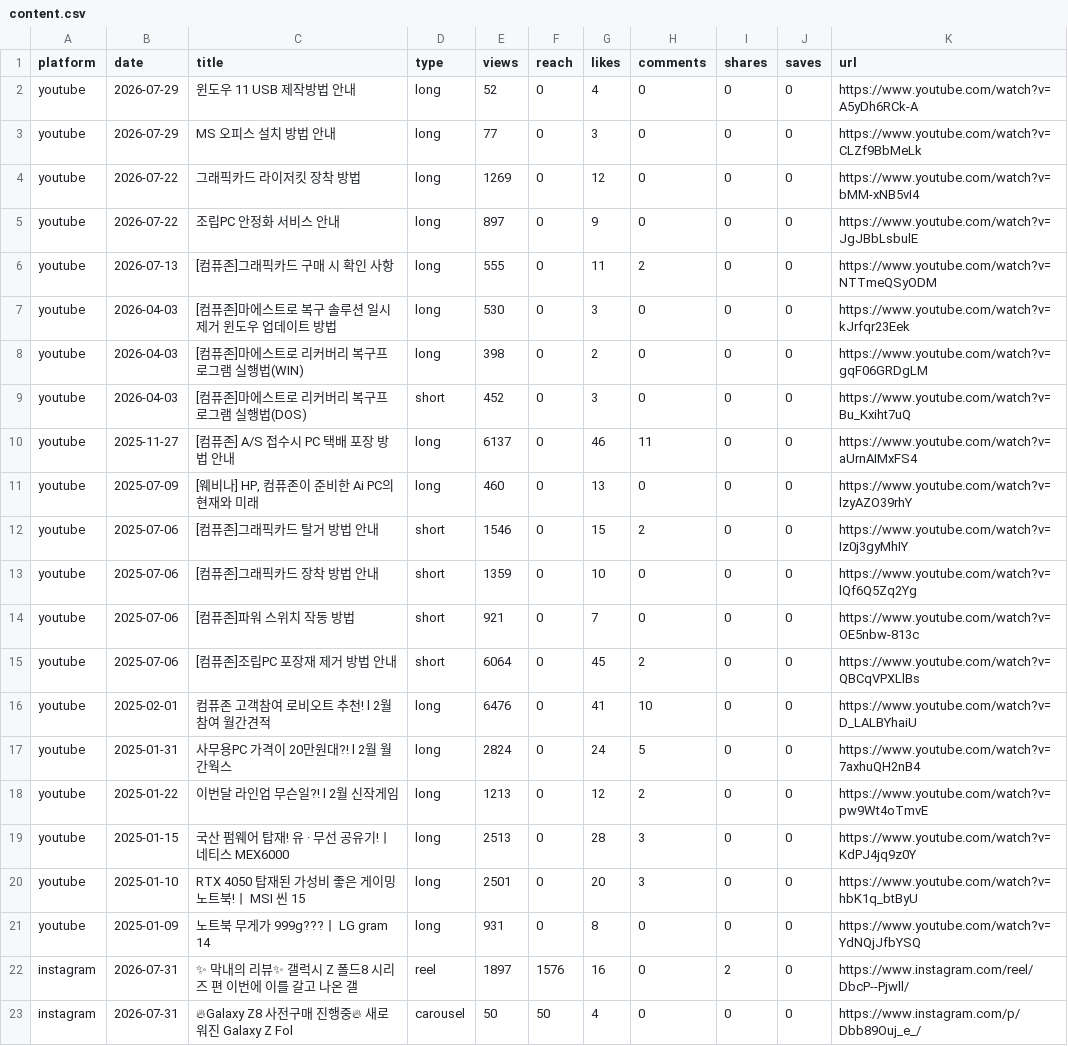
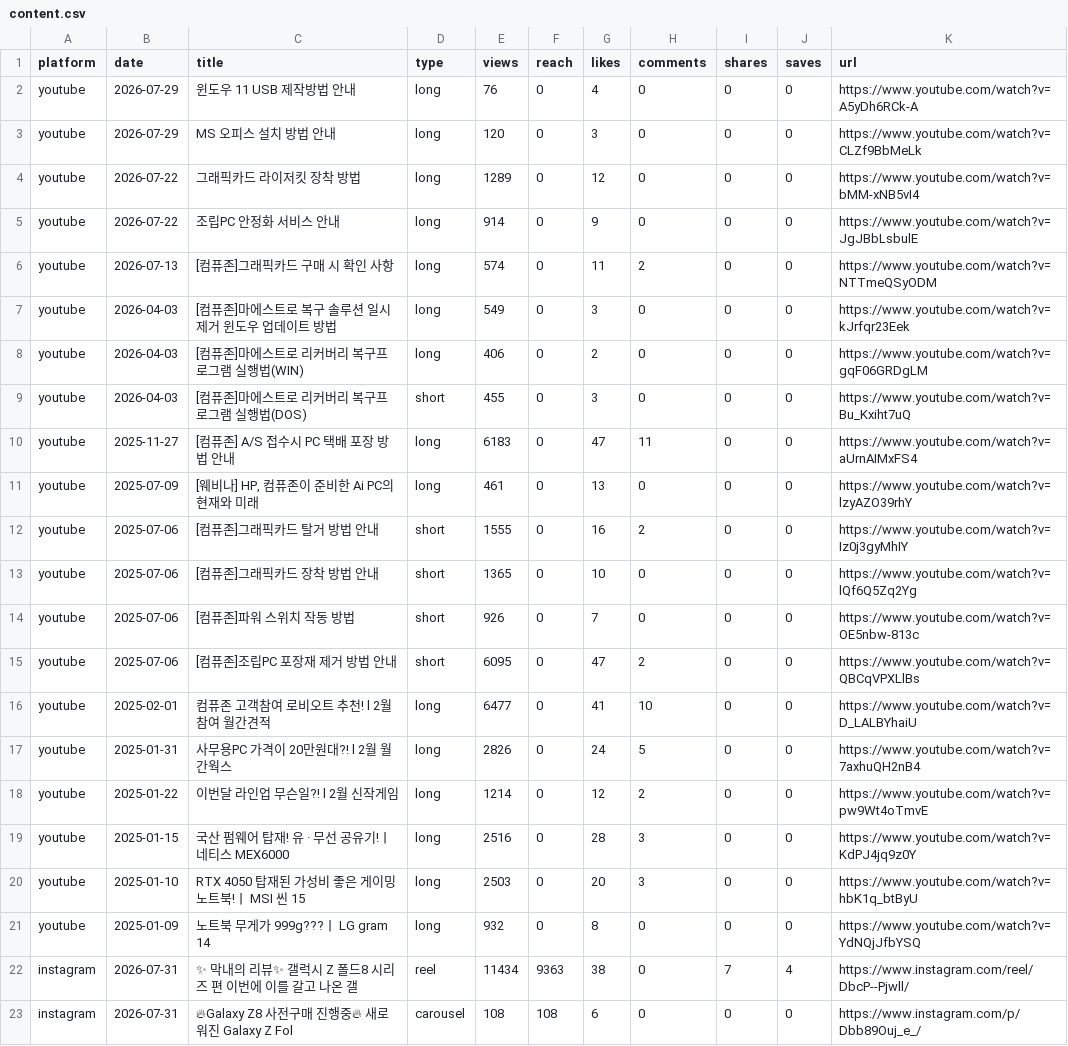
Before and after one commit to ljwa1414-sys/channel-dashboard, a CSV file: data/content.csv, drawn as a sheet; only a part is shown; the diff covers the shown part only.

```diff
--- a/data/content.csv
+++ b/data/content.csv
@@ -1,23 +1,23 @@
 platform,date,title,type,views,reach,likes,comments,shares,saves,url
-youtube,2026-07-29,윈도우 11 USB 제작방법 안내,long,52,0,4,0,0,0,https://www.youtube.com/watch?v=A5yDh6RCk-A
-youtube,2026-07-29,MS 오피스 설치 방법 안내,long,77,0,3,0,0,0,https://www.youtube.com/watch?v=CLZf9BbMeLk
-youtube,2026-07-22,그래픽카드 라이저킷 장착 방법,long,1269,0,12,0,0,0,https://www.youtube.com/watch?v=bMM-xNB5vI4
-youtube,2026-07-22,조립PC 안정화 서비스 안내,long,897,0,9,0,0,0,https://www.youtube.com/watch?v=JgJBbLsbulE
-youtube,2026-07-13,[컴퓨존]그래픽카드 구매 시 확인 사항,long,555,0,11,2,0,0,https://www.youtube.com/watch?v=NTTmeQSyODM
-youtube,2026-04-03,[컴퓨존]마에스트로 복구 솔루션 일시 제거 윈도우 업데이트 방법,long,530,0,3,0,0,0,https://www.youtube.com/watch?v=kJrfqr23Eek
-youtube,2026-04-03,[컴퓨존]마에스트로 리커버리 복구프로그램 실행법(WIN),long,398,0,2,0,0,0,https://www.youtube.com/watch?v=gqF06GRDgLM
-youtube,2026-04-03,[컴퓨존]마에스트로 리커버리 복구프로그램 실행법(DOS),short,452,0,3,0,0,0,https://www.youtube.com/watch?v=Bu_Kxiht7uQ
-youtube,2025-11-27,[컴퓨존] A/S 접수시 PC 택배 포장 방법 안내,long,6137,0,46,11,0,0,https://www.youtube.com/watch?v=aUrnAIMxFS4
-youtube,2025-07-09,"[웨비나] HP, 컴퓨존이 준비한 Ai PC의 현재와 미래",long,460,0,13,0,0,0,https://www.youtube.com/watch?v=lzyAZO39rhY
-youtube,2025-07-06,[컴퓨존]그래픽카드 탈거 방법 안내,short,1546,0,15,2,0,0,https://www.youtube.com/watch?v=Iz0j3gyMhIY
-youtube,2025-07-06,[컴퓨존]그래픽카드 장착 방법 안내,short,1359,0,10,0,0,0,https://www.youtube.com/watch?v=lQf6Q5Zq2Yg
-youtube,2025-07-06,[컴퓨존]파워 스위치 작동 방법,short,921,0,7,0,0,0,https://www.youtube.com/watch?v=OE5nbw-813c
-youtube,2025-07-06,[컴퓨존]조립PC 포장재 제거 방법 안내,short,6064,0,45,2,0,0,https://www.youtube.com/watch?v=QBCqVPXLlBs
-youtube,2025-02-01,컴퓨존 고객참여 로비오트 추천! l 2월 참여 월간견적,long,6476,0,41,10,0,0,https://www.youtube.com/watch?v=D_LALBYhaiU
-youtube,2025-01-31,사무용PC 가격이 20만원대?! l 2월 월간웍스,long,2824,0,24,5,0,0,https://www.youtube.com/watch?v=7axhuQH2nB4
-youtube,2025-01-22,이번달 라인업 무슨일?! l 2월 신작게임,long,1213,0,12,2,0,0,https://www.youtube.com/watch?v=pw9Wt4oTmvE
-youtube,2025-01-15,국산 펌웨어 탑재! 유 · 무선 공유기!ㅣ 네티스 MEX6000,long,2513,0,28,3,0,0,https://www.youtube.com/watch?v=KdPJ4jq9z0Y
-youtube,2025-01-10,RTX 4050 탑재된 가성비 좋은 게이밍 노트북!ㅣ MSI 씬 15,long,2501,0,20,3,0,0,https://www.youtube.com/watch?v=hbK1q_btByU
-youtube,2025-01-09,노트북 무게가 999g???ㅣ LG gram 14,long,931,0,8,0,0,0,https://www.youtube.com/watch?v=YdNQjJfbYSQ
-instagram,2026-07-31,✨ 막내의 리뷰✨ 갤럭시 Z 폴드8 시리즈 편 이번에 이를 갈고 나온 갤,reel,1897,1576,16,0,2,0,https://www.instagram.com/reel/DbcP--Pjwll/
-instagram,2026-07-31,🔥Galaxy Z8 사전구매 진행중🔥 새로워진 Galaxy Z Fol,carousel,50,50,4,0,0,0,https://www.instagram.com/p/Dbb89Ouj_e_/
+youtube,2026-07-29,윈도우 11 USB 제작방법 안내,long,76,0,4,0,0,0,https://www.youtube.com/watch?v=A5yDh6RCk-A
+youtube,2026-07-29,MS 오피스 설치 방법 안내,long,120,0,3,0,0,0,https://www.youtube.com/watch?v=CLZf9BbMeLk
+youtube,2026-07-22,그래픽카드 라이저킷 장착 방법,long,1289,0,12,0,0,0,https://www.youtube.com/watch?v=bMM-xNB5vI4
+youtube,2026-07-22,조립PC 안정화 서비스 안내,long,914,0,9,0,0,0,https://www.youtube.com/watch?v=JgJBbLsbulE
+youtube,2026-07-13,[컴퓨존]그래픽카드 구매 시 확인 사항,long,574,0,11,2,0,0,https://www.youtube.com/watch?v=NTTmeQSyODM
+youtube,2026-04-03,[컴퓨존]마에스트로 복구 솔루션 일시 제거 윈도우 업데이트 방법,long,549,0,3,0,0,0,https://www.youtube.com/watch?v=kJrfqr23Eek
+youtube,2026-04-03,[컴퓨존]마에스트로 리커버리 복구프로그램 실행법(WIN),long,406,0,2,0,0,0,https://www.youtube.com/watch?v=gqF06GRDgLM
+youtube,2026-04-03,[컴퓨존]마에스트로 리커버리 복구프로그램 실행법(DOS),short,455,0,3,0,0,0,https://www.youtube.com/watch?v=Bu_Kxiht7uQ
+youtube,2025-11-27,[컴퓨존] A/S 접수시 PC 택배 포장 방법 안내,long,6183,0,47,11,0,0,https://www.youtube.com/watch?v=aUrnAIMxFS4
+youtube,2025-07-09,"[웨비나] HP, 컴퓨존이 준비한 Ai PC의 현재와 미래",long,461,0,13,0,0,0,https://www.youtube.com/watch?v=lzyAZO39rhY
+youtube,2025-07-06,[컴퓨존]그래픽카드 탈거 방법 안내,short,1555,0,16,2,0,0,https://www.youtube.com/watch?v=Iz0j3gyMhIY
+youtube,2025-07-06,[컴퓨존]그래픽카드 장착 방법 안내,short,1365,0,10,0,0,0,https://www.youtube.com/watch?v=lQf6Q5Zq2Yg
+youtube,2025-07-06,[컴퓨존]파워 스위치 작동 방법,short,926,0,7,0,0,0,https://www.youtube.com/watch?v=OE5nbw-813c
+youtube,2025-07-06,[컴퓨존]조립PC 포장재 제거 방법 안내,short,6095,0,47,2,0,0,https://www.youtube.com/watch?v=QBCqVPXLlBs
+youtube,2025-02-01,컴퓨존 고객참여 로비오트 추천! l 2월 참여 월간견적,long,6477,0,41,10,0,0,https://www.youtube.com/watch?v=D_LALBYhaiU
+youtube,2025-01-31,사무용PC 가격이 20만원대?! l 2월 월간웍스,long,2826,0,24,5,0,0,https://www.youtube.com/watch?v=7axhuQH2nB4
+youtube,2025-01-22,이번달 라인업 무슨일?! l 2월 신작게임,long,1214,0,12,2,0,0,https://www.youtube.com/watch?v=pw9Wt4oTmvE
+youtube,2025-01-15,국산 펌웨어 탑재! 유 · 무선 공유기!ㅣ 네티스 MEX6000,long,2516,0,28,3,0,0,https://www.youtube.com/watch?v=KdPJ4jq9z0Y
+youtube,2025-01-10,RTX 4050 탑재된 가성비 좋은 게이밍 노트북!ㅣ MSI 씬 15,long,2503,0,20,3,0,0,https://www.youtube.com/watch?v=hbK1q_btByU
+youtube,2025-01-09,노트북 무게가 999g???ㅣ LG gram 14,long,932,0,8,0,0,0,https://www.youtube.com/watch?v=YdNQjJfbYSQ
+instagram,2026-07-31,✨ 막내의 리뷰✨ 갤럭시 Z 폴드8 시리즈 편 이번에 이를 갈고 나온 갤,reel,11434,9363,38,0,7,4,https://www.instagram.com/reel/DbcP--Pjwll/
+instagram,2026-07-31,🔥Galaxy Z8 사전구매 진행중🔥 새로워진 Galaxy Z Fol,carousel,108,108,6,0,0,0,https://www.instagram.com/p/Dbb89Ouj_e_/
```
Also changed, not shown: 52 edited cells elsewhere in this file, data/daily.csv.
